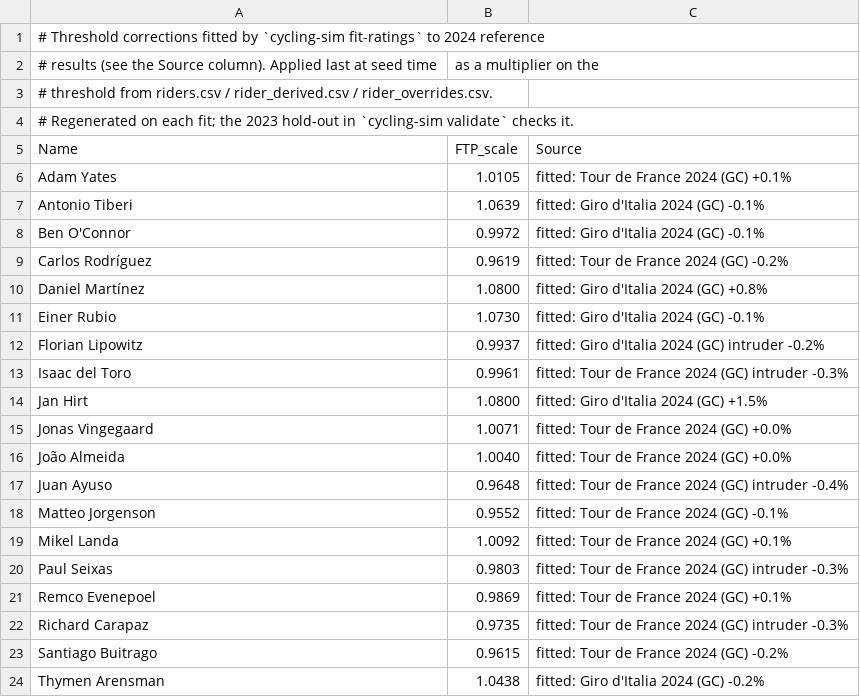
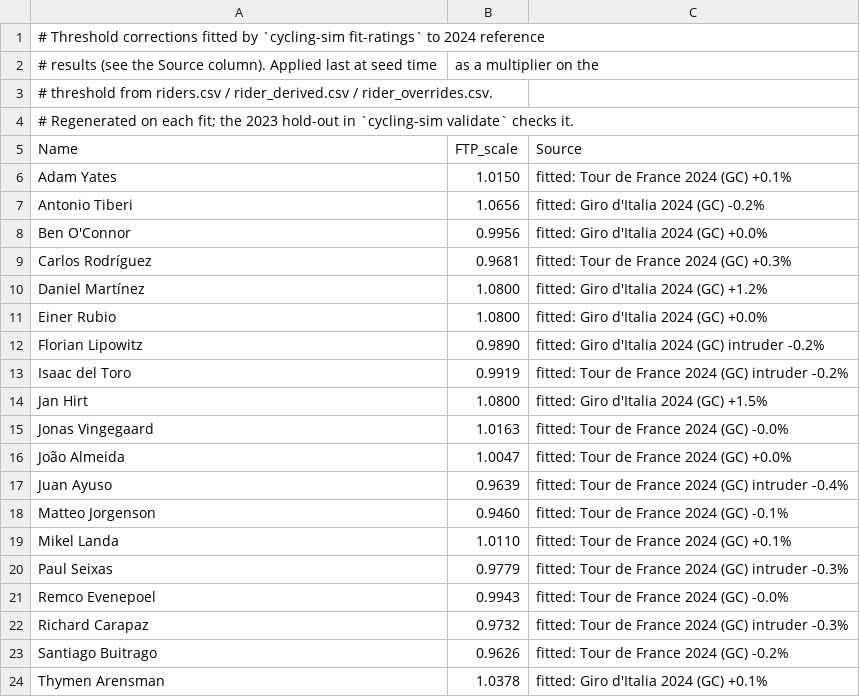
Before and after one commit to SRoussel/cycling-sim, a CSV file: data/rider_fitted.csv, drawn as a sheet.

```diff
--- a/data/rider_fitted.csv
+++ b/data/rider_fitted.csv
@@ -5,20 +5,20 @@
 Name,FTP_scale,Source
-Adam Yates,1.0105,fitted: Tour de France 2024 (GC) +0.1%
-Antonio Tiberi,1.0639,fitted: Giro d'Italia 2024 (GC) -0.1%
-Ben O'Connor,0.9972,fitted: Giro d'Italia 2024 (GC) -0.1%
-Carlos Rodríguez,0.9619,fitted: Tour de France 2024 (GC) -0.2%
-Daniel Martínez,1.0800,fitted: Giro d'Italia 2024 (GC) +0.8%
-Einer Rubio,1.0730,fitted: Giro d'Italia 2024 (GC) -0.1%
-Florian Lipowitz,0.9937,fitted: Giro d'Italia 2024 (GC) intruder -0.2%
-Isaac del Toro,0.9961,fitted: Tour de France 2024 (GC) intruder -0.3%
+Adam Yates,1.0150,fitted: Tour de France 2024 (GC) +0.1%
+Antonio Tiberi,1.0656,fitted: Giro d'Italia 2024 (GC) -0.2%
+Ben O'Connor,0.9956,fitted: Giro d'Italia 2024 (GC) +0.0%
+Carlos Rodríguez,0.9681,fitted: Tour de France 2024 (GC) +0.3%
+Daniel Martínez,1.0800,fitted: Giro d'Italia 2024 (GC) +1.2%
+Einer Rubio,1.0800,fitted: Giro d'Italia 2024 (GC) +0.0%
+Florian Lipowitz,0.9890,fitted: Giro d'Italia 2024 (GC) intruder -0.2%
+Isaac del Toro,0.9919,fitted: Tour de France 2024 (GC) intruder -0.2%
 Jan Hirt,1.0800,fitted: Giro d'Italia 2024 (GC) +1.5%
-Jonas Vingegaard,1.0071,fitted: Tour de France 2024 (GC) +0.0%
-João Almeida,1.0040,fitted: Tour de France 2024 (GC) +0.0%
-Juan Ayuso,0.9648,fitted: Tour de France 2024 (GC) intruder -0.4%
-Matteo Jorgenson,0.9552,fitted: Tour de France 2024 (GC) -0.1%
-Mikel Landa,1.0092,fitted: Tour de France 2024 (GC) +0.1%
-Paul Seixas,0.9803,fitted: Tour de France 2024 (GC) intruder -0.3%
-Remco Evenepoel,0.9869,fitted: Tour de France 2024 (GC) +0.1%
-Richard Carapaz,0.9735,fitted: Tour de France 2024 (GC) intruder -0.3%
-Santiago Buitrago,0.9615,fitted: Tour de France 2024 (GC) -0.2%
-Thymen Arensman,1.0438,fitted: Giro d'Italia 2024 (GC) -0.2%
+Jonas Vingegaard,1.0163,fitted: Tour de France 2024 (GC) -0.0%
+João Almeida,1.0047,fitted: Tour de France 2024 (GC) +0.0%
+Juan Ayuso,0.9639,fitted: Tour de France 2024 (GC) intruder -0.4%
+Matteo Jorgenson,0.9460,fitted: Tour de France 2024 (GC) -0.1%
+Mikel Landa,1.0110,fitted: Tour de France 2024 (GC) +0.1%
+Paul Seixas,0.9779,fitted: Tour de France 2024 (GC) intruder -0.3%
+Remco Evenepoel,0.9943,fitted: Tour de France 2024 (GC) -0.0%
+Richard Carapaz,0.9732,fitted: Tour de France 2024 (GC) intruder -0.3%
+Santiago Buitrago,0.9626,fitted: Tour de France 2024 (GC) -0.2%
+Thymen Arensman,1.0378,fitted: Giro d'Italia 2024 (GC) +0.1%
```
Also changed, not shown: 2 other files.
